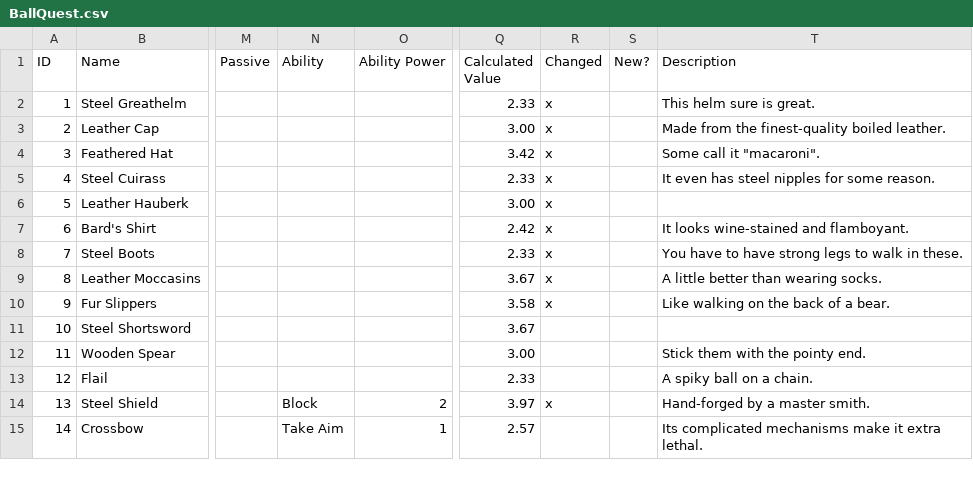
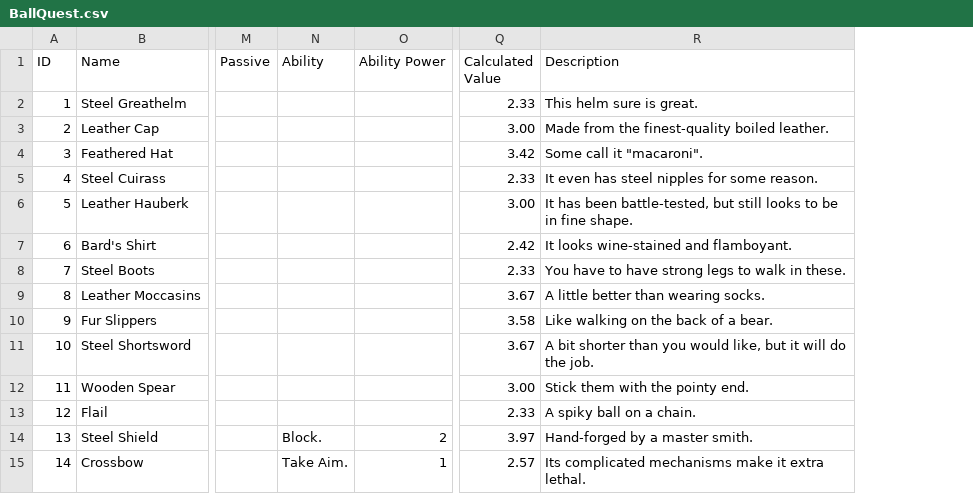
Before and after one commit to tdhowe/Ballquest, a CSV file: BallQuest.csv, drawn as a sheet; only a part is shown, gaps mark what is left out; removed rows and columns are numbered as before the commit, all else as after; the diff covers the shown part only; the diff names each change by its address in the sheet, - before the commit and + after, or states it on an @@ line.

Commit message:
Add desc and detail text; still some issues with bolding and parsing special types

```diff
--- a/BallQuest.csv
+++ b/BallQuest.csv
-column R (Changed), rows 2-14: x | x | x | x | x | x | x | x | x |  |  |  | x
-column S (New?), empty
-R6 (Description): (empty)
+R6 (Description): It has been battle-tested, but still looks to be in fine shape.
-R11 (Description): (empty)
+R11 (Description): A bit shorter than you would like, but it will do the job.
-N14 (Ability): Block
+N14 (Ability): Block.
-N15 (Ability): Take Aim
+N15 (Ability): Take Aim.
```
Also changed, not shown: 1 removed row and 38 edited cells elsewhere in this file, 3 other files.
